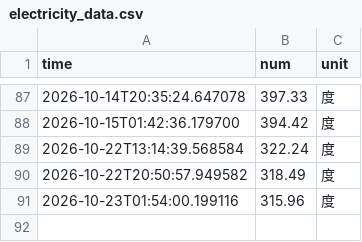
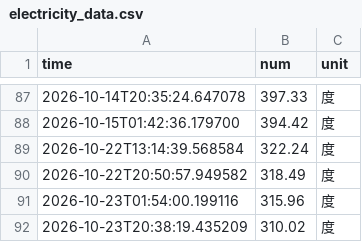
Before and after one commit to baishui259/nju_electric_monitor-new, a CSV file: data/electricity_data.csv, drawn as a sheet; only a part is shown, gaps mark what is left out; the diff names each change by its address in the sheet, - before the commit and + after, or states it on an @@ line.

```diff
--- a/data/electricity_data.csv
+++ b/data/electricity_data.csv
+row 92: 2026-10-23T20:38:19.435209 | 310.02 | 度
```
Also changed, not shown: 6 other files.
